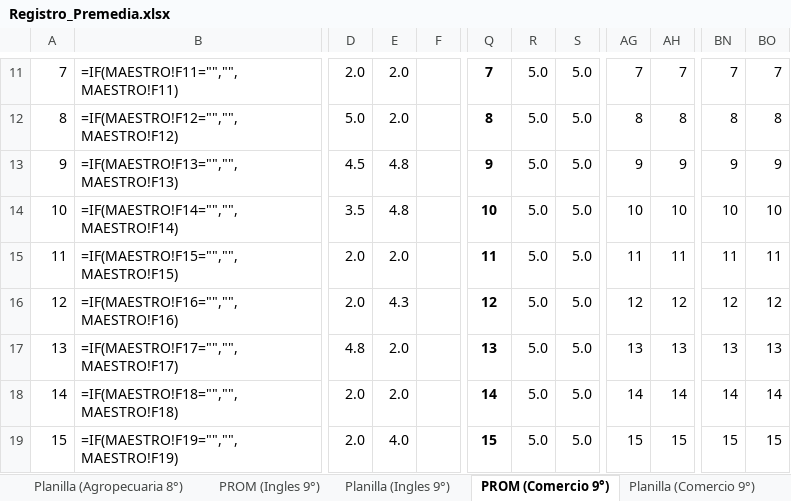
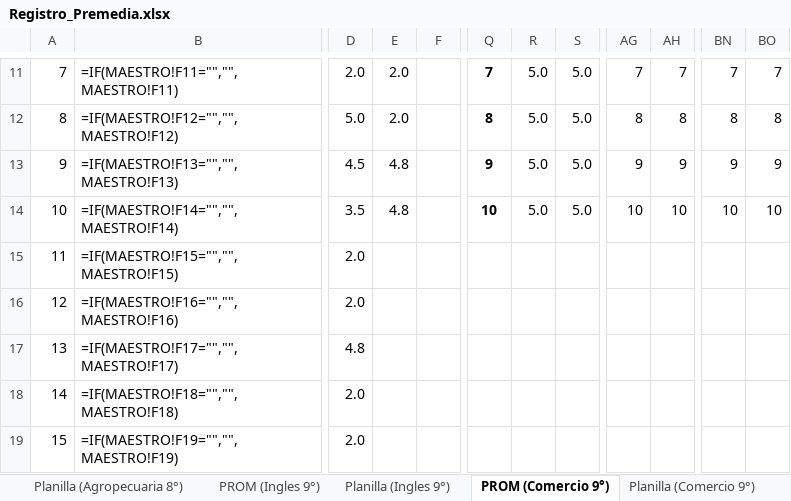
Before and after one commit to ElmerAntonio/RegistroDoc, an Excel workbook: assets/templates/Registro_Premedia.xlsx, sheet PROM (Comercio 9°), drawn as a sheet; only a part is shown, gaps mark what is left out; values as stored, in another font and other column widths than the file's, no borders; formulas without a stored value are shown as written; conditional formats not drawn; the diff covers the shown part only; the diff names each change by its address in the sheet, - before the commit and + after, or states it on an @@ line.

```diff
--- a/assets/templates/Registro_Premedia.xlsx (sheet PROM (Comercio 9°))
+++ b/assets/templates/Registro_Premedia.xlsx (sheet PROM (Comercio 9°))
-E15: 2.0
+E15: (empty)
-Q15: 11
+Q15: (empty)
-R15:R19: 5.0
+R15:R19: (empty)
-S15:S19: 5.0
+S15:S19: (empty)
-AG15: 11
+AG15: (empty)
-AH15: 11
+AH15: (empty)
-BN15: 11
+BN15: (empty)
-BO15: 11
+BO15: (empty)
-E16: 4.3
+E16: (empty)
-Q16: 12
+Q16: (empty)
-AG16: 12
+AG16: (empty)
-AH16: 12
+AH16: (empty)
-BN16: 12
+BN16: (empty)
-BO16: 12
+BO16: (empty)
-E17:E18: 2.0
+E17:E18: (empty)
-Q17: 13
+Q17: (empty)
-AG17: 13
+AG17: (empty)
-AH17: 13
+AH17: (empty)
-BN17: 13
+BN17: (empty)
-BO17: 13
+BO17: (empty)
-Q18: 14
+Q18: (empty)
-AG18: 14
+AG18: (empty)
-AH18: 14
+AH18: (empty)
-BN18: 14
+BN18: (empty)
-BO18: 14
+BO18: (empty)
-E19: 4.0
+E19: (empty)
-Q19: 15
+Q19: (empty)
-AG19: 15
+AG19: (empty)
-AH19: 15
+AH19: (empty)
-BN19: 15
+BN19: (empty)
-BO19: 15
+BO19: (empty)
```
Also changed, not shown: 208 edited cells elsewhere in this sheet, sheet PROM (Artistica 9°), sheet PROM (Ingles 8°), sheet PROM (Agropecuaria 8°), sheet PROM (Agropecuaria 7°), sheet PROM (Comercio 8°), sheet Asistencia (9°), 20 more sheets, assets/templates/Registro_Primaria.xlsx, 36 other files.
